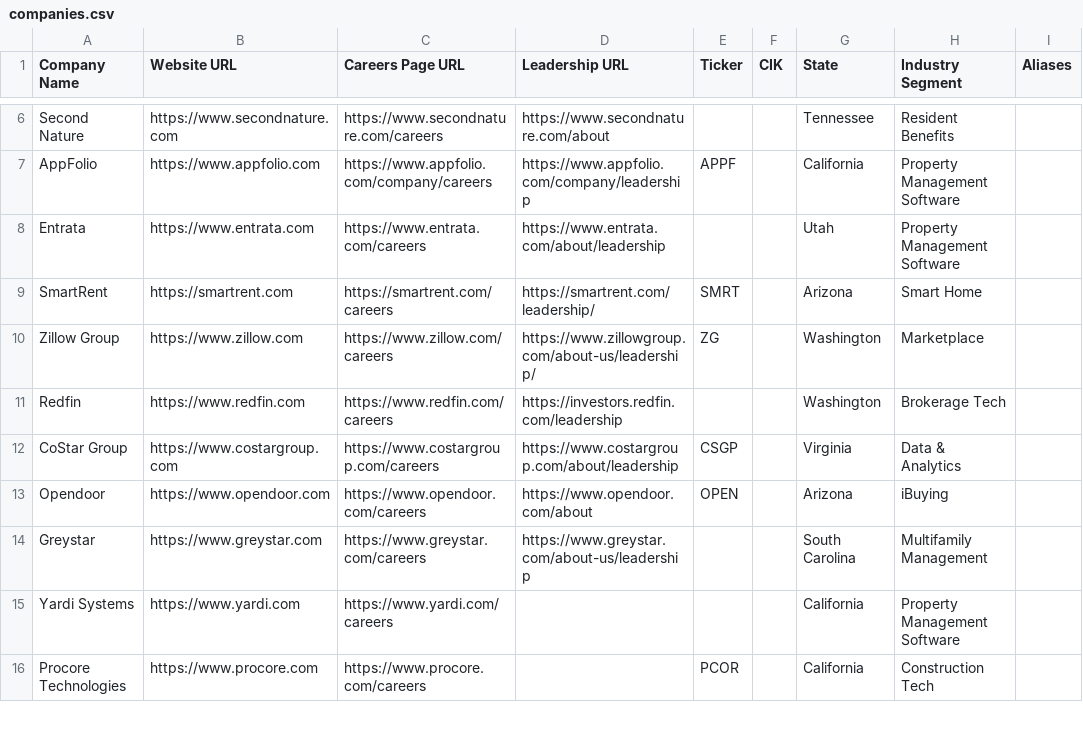
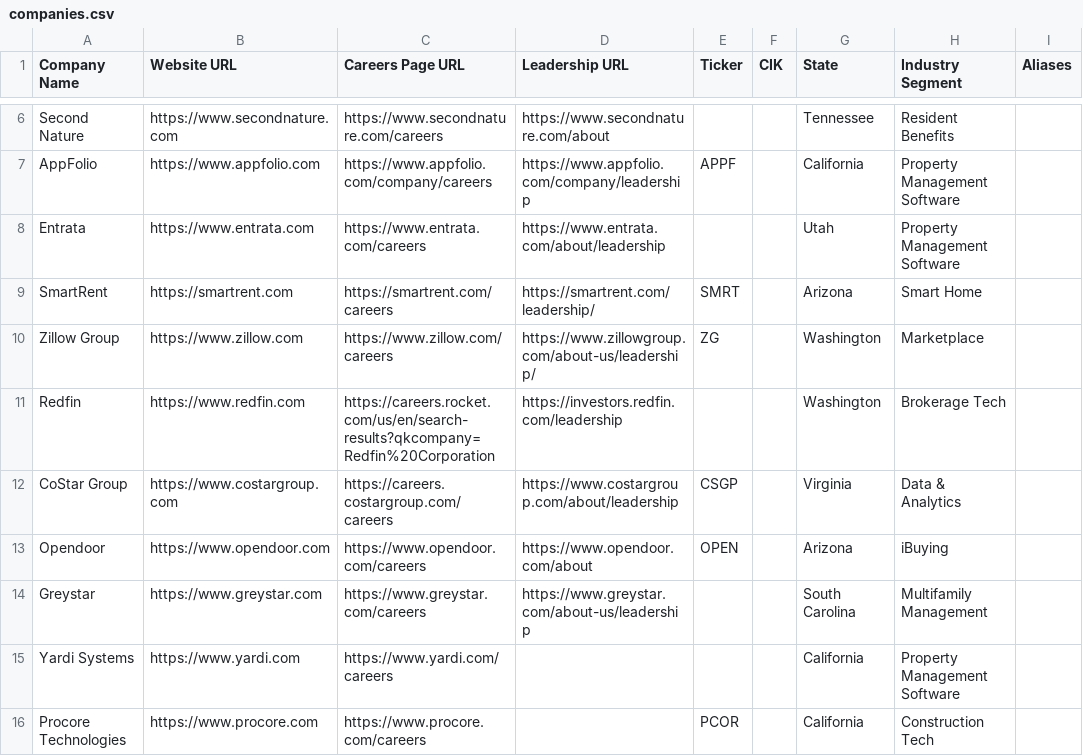
Before and after one commit to eh2homes-dot/syndeo-jobsearch, a CSV file: config/companies.csv, drawn as a sheet; only a part is shown, gaps mark what is left out; the diff covers the shown part only.

```diff
--- a/config/companies.csv
+++ b/config/companies.csv
@@ -10,4 +10,4 @@ SmartRent,https://smartrent.com,https://smartrent.com/careers,https://smartrent.
 Zillow Group,https://www.zillow.com,https://www.zillow.com/careers,https://www.zillowgroup.com/about-us/leadership/,ZG,,Washington,Marketplace,
-Redfin,https://www.redfin.com,https://www.redfin.com/careers,https://investors.redfin.com/leadership,,,Washington,Brokerage Tech,
-CoStar Group,https://www.costargroup.com,https://www.costargroup.com/careers,https://www.costargroup.com/about/leadership,CSGP,,Virginia,Data & Analytics,
+Redfin,https://www.redfin.com,https://careers.rocket.com/us/en/search-results?qkcompany=Redfin%20Corporation,https://investors.redfin.com/leadership,,,Washington,Brokerage Tech,
+CoStar Group,https://www.costargroup.com,https://careers.costargroup.com/careers,https://www.costargroup.com/about/leadership,CSGP,,Virginia,Data & Analytics,
 Opendoor,https://www.opendoor.com,https://www.opendoor.com/careers,https://www.opendoor.com/about,OPEN,,Arizona,iBuying,
```
Also changed, not shown: 7 removed rows and 14 edited cells elsewhere in this file, leads/founders.csv, leads/master_leads.csv, 8 other files.
